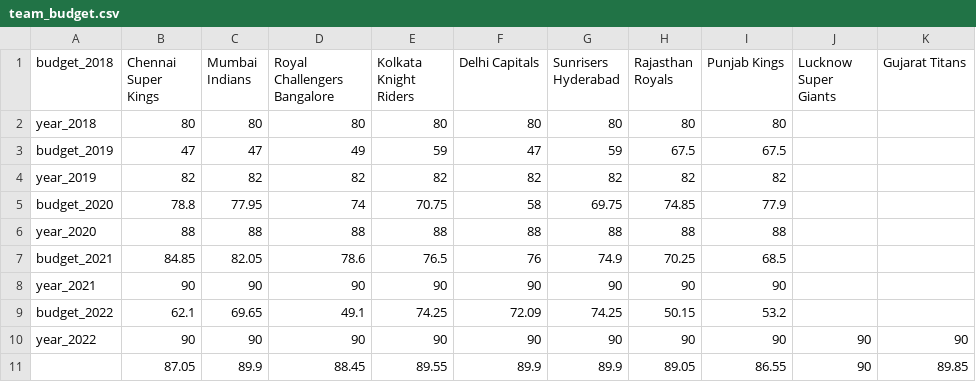
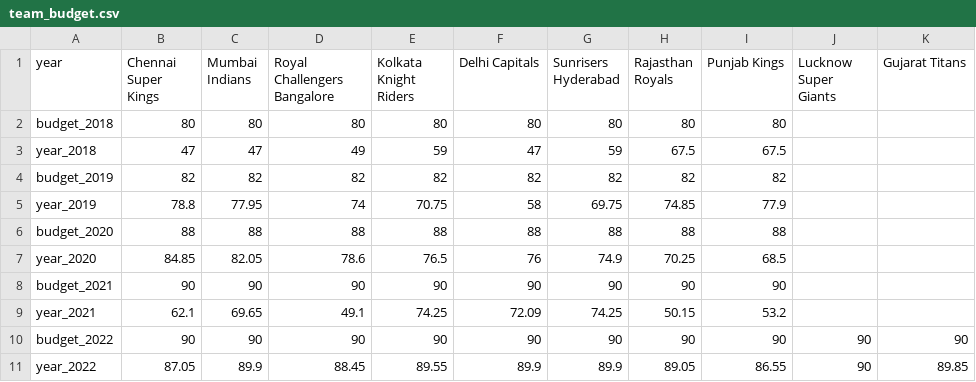
Before and after one commit to Dhanashri30/Thesis, a CSV file: team_budget.csv, drawn as a sheet.

Commit message:
Add files via upload

```diff
--- a/team_budget.csv
+++ b/team_budget.csv
@@ -1,11 +1,11 @@
-budget_2018,Chennai Super Kings,Mumbai Indians,Royal Challengers Bangalore,Kolkata Knight Riders,Delhi Capitals,Sunrisers Hyderabad,Rajasthan Royals,Punjab Kings,Lucknow Super Giants,Gujarat Titans
-year_2018,80,80,80,80,80,80,80,80,,
-budget_2019,47,47,49,59,47,59,67.5,67.5,,
-year_2019,82,82,82,82,82,82,82,82,,
-budget_2020,78.8,77.95,74,70.75,58,69.75,74.85,77.9,,
-year_2020,88,88,88,88,88,88,88,88,,
-budget_2021,84.85,82.05,78.6,76.5,76,74.9,70.25,68.5,,
-year_2021,90,90,90,90,90,90,90,90,,
-budget_2022,62.1,69.65,49.1,74.25,72.09,74.25,50.15,53.2,,
-year_2022,90,90,90,90,90,90,90,90,90,90
-,87.05,89.9,88.45,89.55,89.9,89.9,89.05,86.55,90,89.85
+year,Chennai Super Kings,Mumbai Indians,Royal Challengers Bangalore,Kolkata Knight Riders,Delhi Capitals,Sunrisers Hyderabad,Rajasthan Royals,Punjab Kings,Lucknow Super Giants,Gujarat Titans
+budget_2018,80,80,80,80,80,80,80,80,,
+year_2018,47,47,49,59,47,59,67.5,67.5,,
+budget_2019,82,82,82,82,82,82,82,82,,
+year_2019,78.8,77.95,74,70.75,58,69.75,74.85,77.9,,
+budget_2020,88,88,88,88,88,88,88,88,,
+year_2020,84.85,82.05,78.6,76.5,76,74.9,70.25,68.5,,
+budget_2021,90,90,90,90,90,90,90,90,,
+year_2021,62.1,69.65,49.1,74.25,72.09,74.25,50.15,53.2,,
+budget_2022,90,90,90,90,90,90,90,90,90,90
+year_2022,87.05,89.9,88.45,89.55,89.9,89.9,89.05,86.55,90,89.85
```
